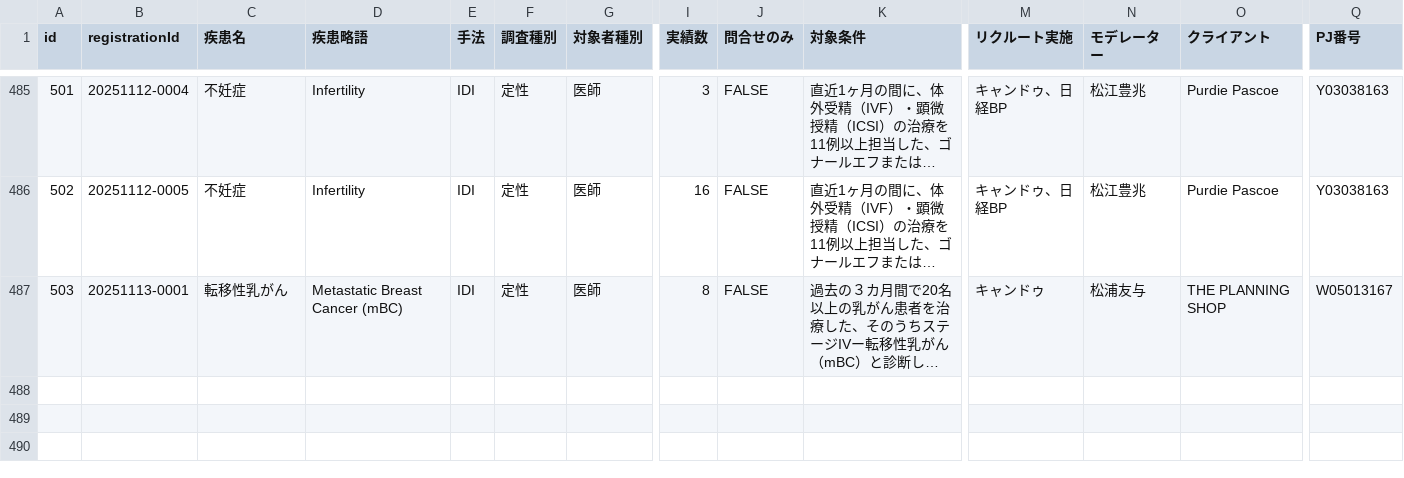
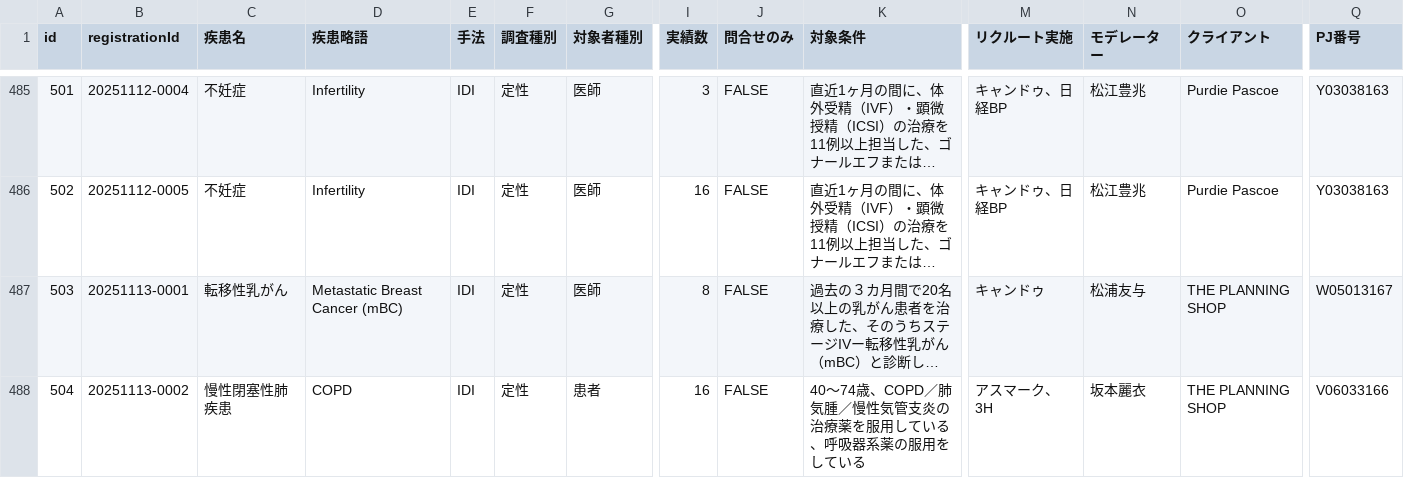
Before and after one commit to Yoshi-Seed/global, a CSV file: project-tracker/seed_planning_data.csv, drawn as a sheet; only a part is shown, gaps mark what is left out; long unchanged cells end in …; rows hold the shown columns only; the diff names each change by its address in the sheet, - before the commit and + after, or states it on an @@ line.

Commit message:
Add project: 慢性閉塞性肺疾患

```diff
--- a/project-tracker/seed_planning_data.csv
+++ b/project-tracker/seed_planning_data.csv
+row 488: 504 | 20251113-0002 | 慢性閉塞性肺疾患 | COPD | IDI | 定性 | 患者 | 16 | FALSE | 40～74歳、COPD／肺気腫／慢性気管支炎の治療薬を服用している、呼吸器系薬の服用をしている | アスマーク、3H | 坂本麗⾐ | THE PLANNING SHOP | V06033166
```
